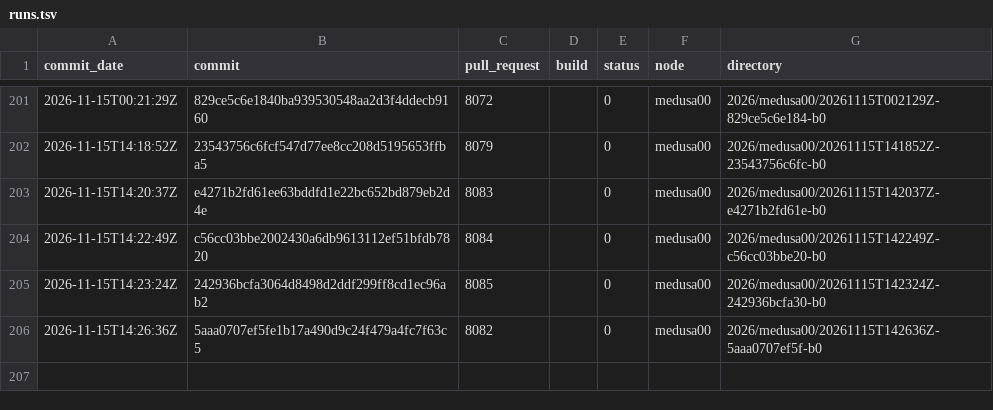
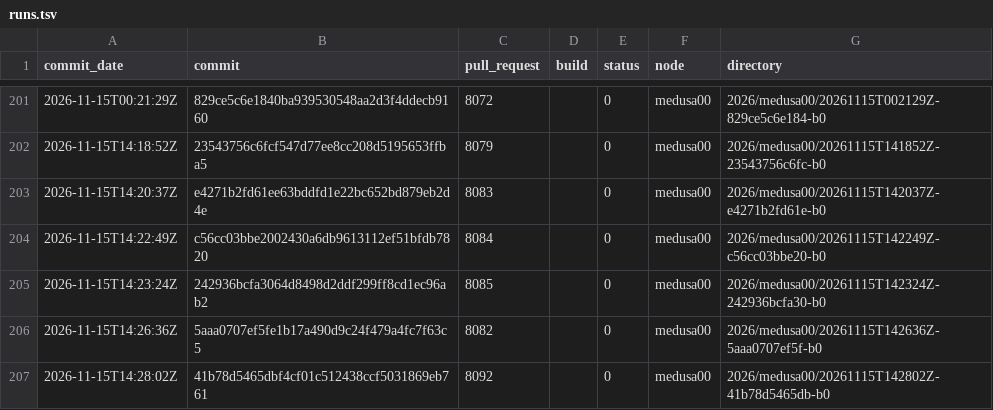
Before and after one commit to TheHPXProject/hpx-performance, a TSV file: runs.tsv, drawn as a sheet; only a part is shown, gaps mark what is left out; the diff names each change by its address in the sheet, - before the commit and + after, or states it on an @@ line.

```diff
--- a/runs.tsv
+++ b/runs.tsv
+row 207: 2026-11-15T14:28:02Z | 41b78d5465dbf4cf01c512438ccf5031869eb761 | 8092 |  | 0 | medusa00 | 2026/medusa00/20261115T142802Z-41b78d5465db-b0
```
Also changed, not shown: 30 other files.
